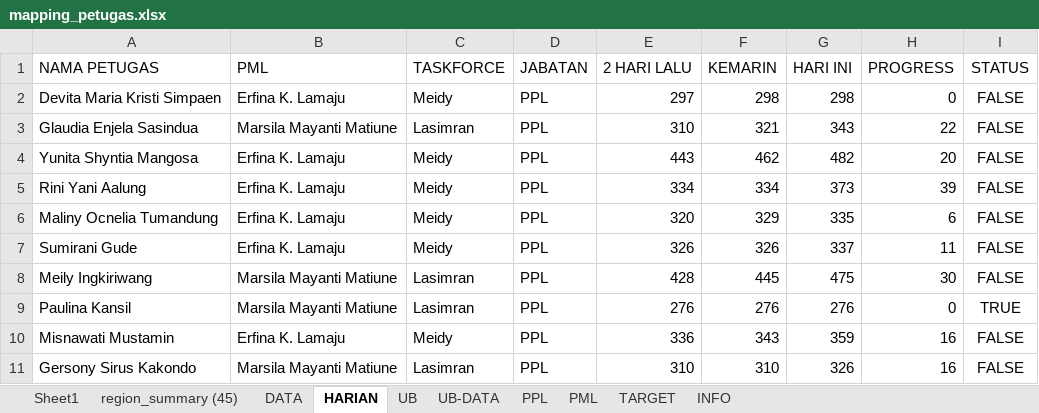
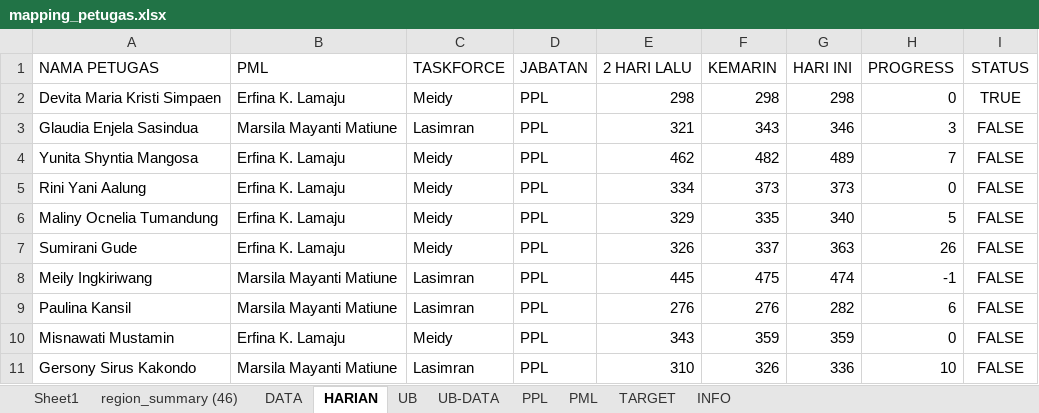
Before and after one commit to gaberielmanalu931/dashboard-petugas, an Excel workbook: mapping_petugas.xlsx, sheet HARIAN, drawn as a sheet; only a part is shown; values as stored, in another font and other column widths than the file's, no borders; the diff covers the shown part only; the diff names each change by its address in the sheet, - before the commit and + after, or states it on an @@ line.

```diff
--- a/mapping_petugas.xlsx (sheet HARIAN)
+++ b/mapping_petugas.xlsx (sheet HARIAN)
-sheet tab: region_summary (45)
+sheet tab: region_summary (46)
-E2 (2 HARI LALU): 297
+E2 (2 HARI LALU): 298
-I2 (STATUS): FALSE
+I2 (STATUS): TRUE
-E3 (2 HARI LALU): 310
+E3 (2 HARI LALU): 321
-F3 (KEMARIN): 321
+F3 (KEMARIN): 343
-G3 (HARI INI): 343
+G3 (HARI INI): 346
-H3 (PROGRESS): 22
+H3 (PROGRESS): 3
-E4 (2 HARI LALU): 443
+E4 (2 HARI LALU): 462
-F4 (KEMARIN): 462
+F4 (KEMARIN): 482
-G4 (HARI INI): 482
+G4 (HARI INI): 489
-H4 (PROGRESS): 20
+H4 (PROGRESS): 7
-F5 (KEMARIN): 334
+F5 (KEMARIN): 373
-H5 (PROGRESS): 39
+H5 (PROGRESS): 0
-E6 (2 HARI LALU): 320
+E6 (2 HARI LALU): 329
-F6 (KEMARIN): 329
+F6 (KEMARIN): 335
-G6 (HARI INI): 335
+G6 (HARI INI): 340
-H6 (PROGRESS): 6
+H6 (PROGRESS): 5
-F7 (KEMARIN): 326
+F7 (KEMARIN): 337
-G7 (HARI INI): 337
+G7 (HARI INI): 363
-H7 (PROGRESS): 11
+H7 (PROGRESS): 26
-E8 (2 HARI LALU): 428
+E8 (2 HARI LALU): 445
-F8 (KEMARIN): 445
+F8 (KEMARIN): 475
-G8 (HARI INI): 475
+G8 (HARI INI): 474
-H8 (PROGRESS): 30
+H8 (PROGRESS): -1
-G9 (HARI INI): 276
+G9 (HARI INI): 282
-H9 (PROGRESS): 0
+H9 (PROGRESS): 6
-I9 (STATUS): TRUE
+I9 (STATUS): FALSE
-E10 (2 HARI LALU): 336
+E10 (2 HARI LALU): 343
-F10 (KEMARIN): 343
+F10 (KEMARIN): 359
-H10 (PROGRESS): 16
+H10 (PROGRESS): 0
-F11 (KEMARIN): 310
+F11 (KEMARIN): 326
-G11 (HARI INI): 326
+G11 (HARI INI): 336
-H11 (PROGRESS): 16
+H11 (PROGRESS): 10
```
Also changed, not shown: 4 added rows and 490 edited cells elsewhere in this sheet, sheet DATA, sheet PPL, sheet PML, sheet INFO.
